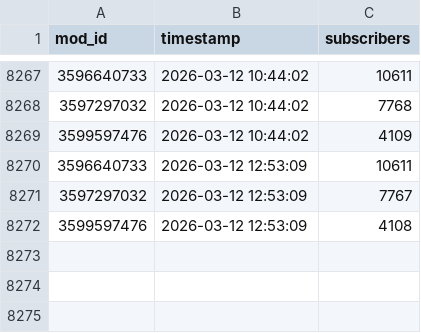
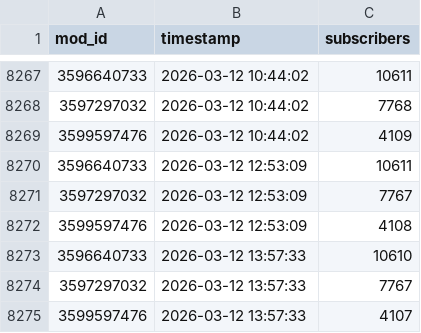
Before and after one commit to likeUMR/Duckov_Mod_Tracker, a CSV file: mod_stats.csv, drawn as a sheet; only a part is shown, gaps mark what is left out; the diff names each change by its address in the sheet, - before the commit and + after, or states it on an @@ line.

```diff
--- a/mod_stats.csv
+++ b/mod_stats.csv
+row 8273: 3596640733 | 2026-03-12 13:57:33 | 10610
+row 8274: 3597297032 | 2026-03-12 13:57:33 | 7767
+row 8275: 3599597476 | 2026-03-12 13:57:33 | 4107
```
Also changed, not shown: 1 other file.
